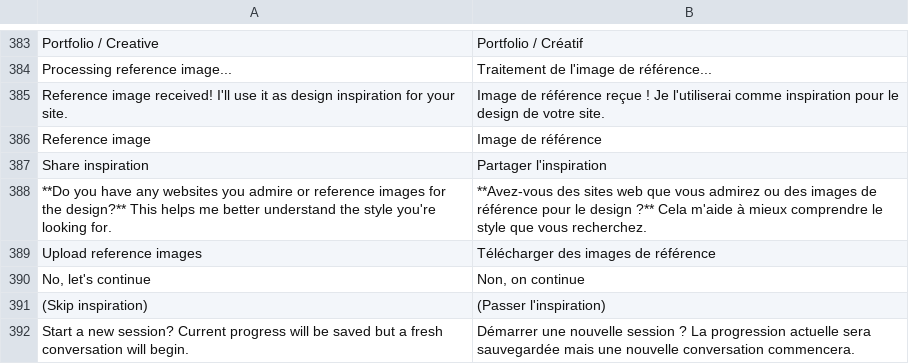
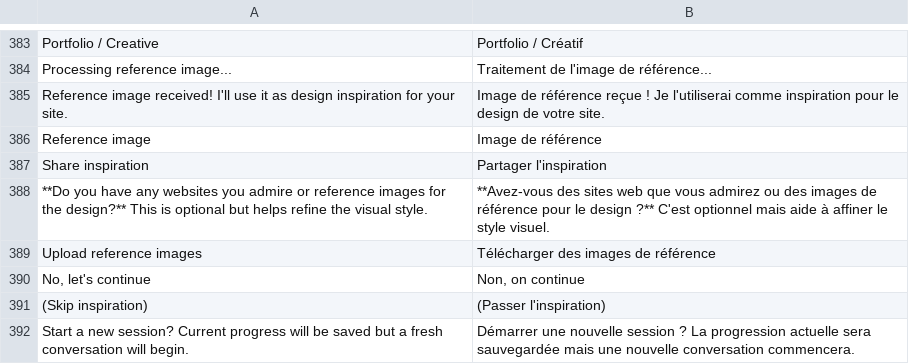
Before and after one commit to bvisible/builder, a CSV file: builder/translations/fr.csv, drawn as a sheet; only a part is shown, gaps mark what is left out.

Commit message:
fix(chat): always append inspiration question, update translation

```diff
--- a/builder/translations/fr.csv
+++ b/builder/translations/fr.csv
@@ -387,3 +387,3 @@ Reference image,Image de référence,
 Share inspiration,Partager l'inspiration,
-"**Do you have any websites you admire or reference images for the design?** This helps me better understand the style you're looking for.","**Avez-vous des sites web que vous admirez ou des images de référence pour le design ?** Cela m'aide à mieux comprendre le style que vous recherchez.",
+"**Do you have any websites you admire or reference images for the design?** This is optional but helps refine the visual style.","**Avez-vous des sites web que vous admirez ou des images de référence pour le design ?** C'est optionnel mais aide à affiner le style visuel.",
 Upload reference images,Télécharger des images de référence,
```
Also changed, not shown: 1 other file.
